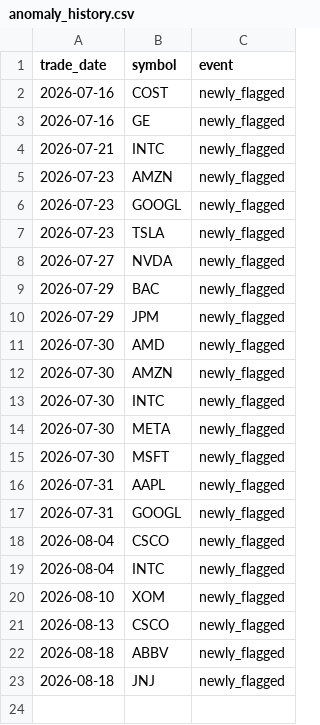
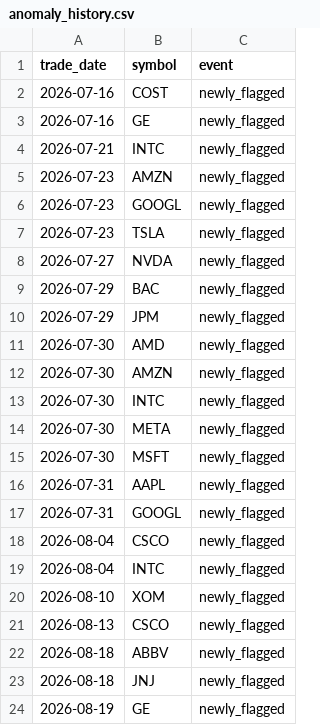
Before and after one commit to aliL2000/portfolio-risk-analytics, a CSV file: anomaly_history.csv, drawn as a sheet.

```diff
--- a/anomaly_history.csv
+++ b/anomaly_history.csv
@@ -23 +23,2 @@ trade_date,symbol,event
 2026-08-18,JNJ,newly_flagged
+2026-08-19,GE,newly_flagged
```
Also changed, not shown: data_summary.csv, 3 other files.
